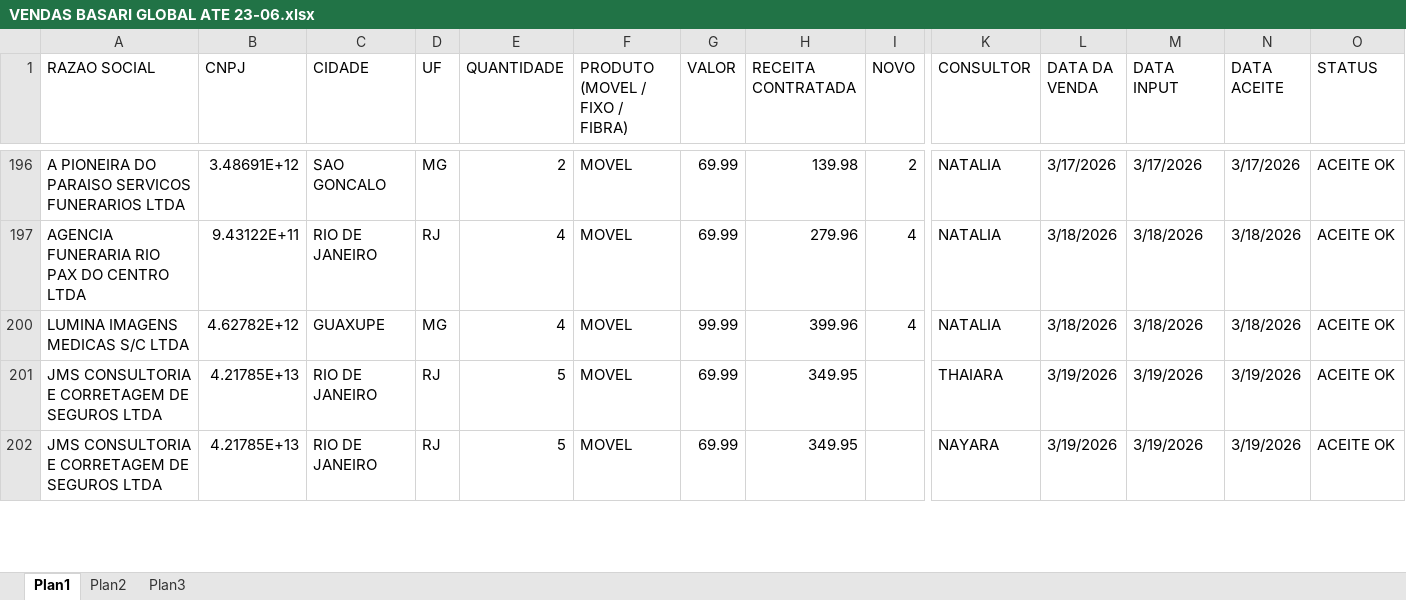
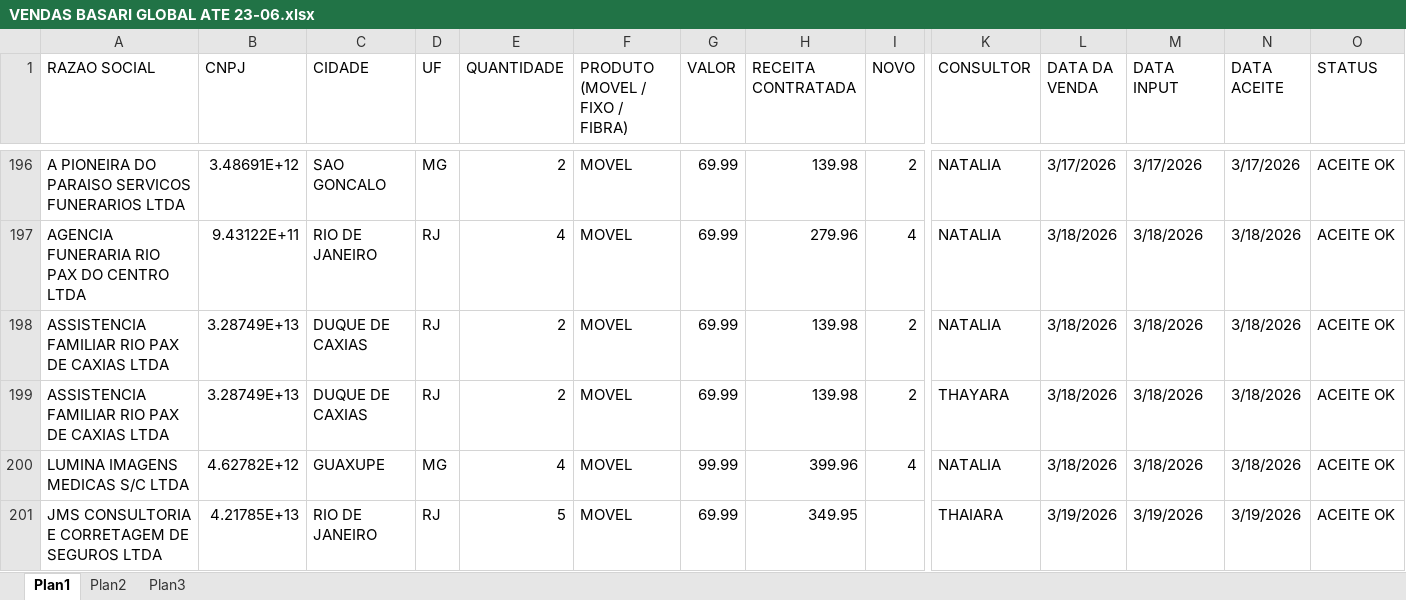
Before and after one commit to arlisson/pos-venda, an Excel workbook: planilhasParaCruzamento/VENDAS BASARI GLOBAL ATE 23-06.xlsx, sheet Plan1, drawn as a sheet; only a part is shown, gaps mark what is left out; the shorter side is filled out with more unchanged rows; values as stored, in another font and other column widths than the file's, no cell formats; rows hold the shown columns only; the diff names each change by its address in the sheet, - before the commit and + after, or states it on an @@ line.

```diff
--- a/planilhasParaCruzamento/VENDAS BASARI GLOBAL ATE 23-06.xlsx (sheet Plan1)
+++ b/planilhasParaCruzamento/VENDAS BASARI GLOBAL ATE 23-06.xlsx (sheet Plan1)
@@ row 198 unhidden: ASSISTENCIA FAMILIAR RIO PAX DE CAXIAS LTDA | 3.28749E+13 | DUQUE DE CAXIAS | RJ | 2 | MOVEL | 69.99 | 139.98 | 2 | NATALIA | 3/18/2026 | 3/18/2026 | 3/18/2026 | ACEITE OK @@
@@ row 199 unhidden: ASSISTENCIA FAMILIAR RIO PAX DE CAXIAS LTDA | 3.28749E+13 | DUQUE DE CAXIAS | RJ | 2 | MOVEL | 69.99 | 139.98 | 2 | THAYARA | 3/18/2026 | 3/18/2026 | 3/18/2026 | ACEITE OK @@
```
Also changed, not shown: cell formats, hidden cells, planilhasParaCruzamento/cruzamento-2026-07-02 (bonito).xlsx, 8 other files.
